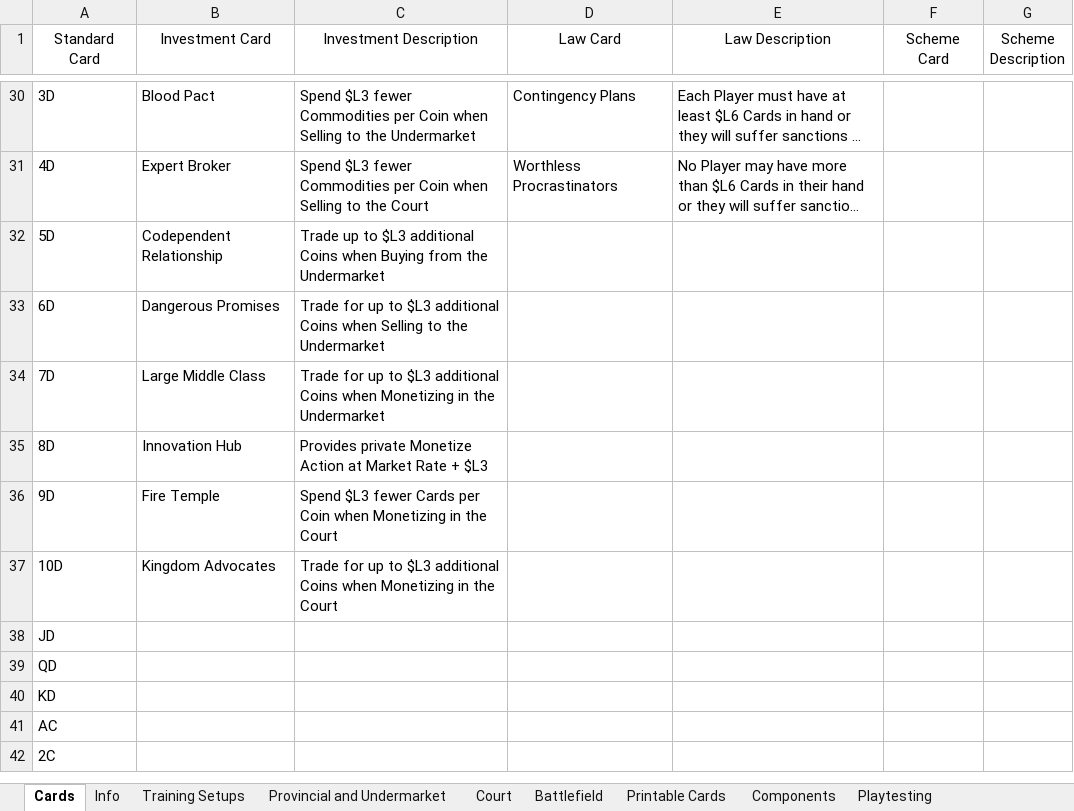
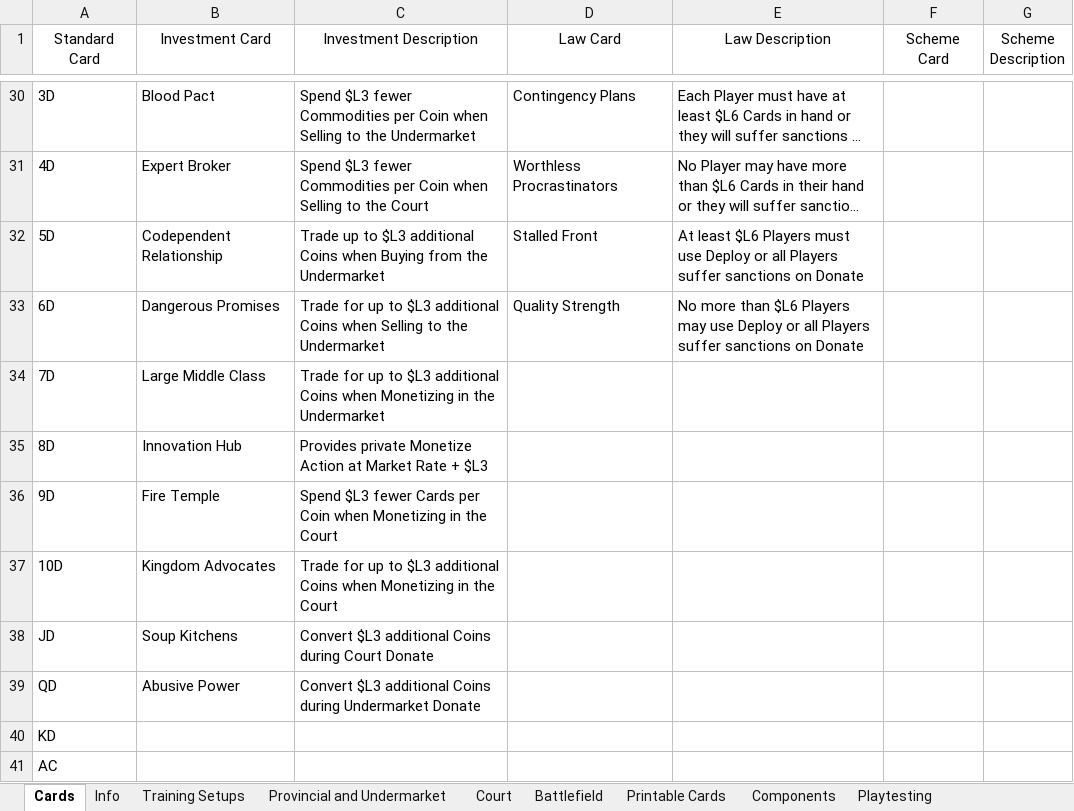
Before and after one commit to bdonet/ShiftingSands, an Excel workbook: ShiftingSands.xlsx, sheet Cards, drawn as a sheet; only a part is shown, gaps mark what is left out; the shorter side is filled out with more unchanged rows; long unchanged cells end in …; values as stored, in another font and other column widths than the file's, no borders; the diff names each change by its address in the sheet, - before the commit and + after, or states it on an @@ line.

Commit message:
Added investments and laws for new Donate action

```diff
--- a/ShiftingSands.xlsx (sheet Cards)
+++ b/ShiftingSands.xlsx (sheet Cards)
-D32 (Law Card): (empty)
+D32 (Law Card): Stalled Front
-E32 (Law Description): (empty)
+E32 (Law Description): At least $L6 Players must use Deploy or all Players suffer sanctions on Donate
-D33 (Law Card): (empty)
+D33 (Law Card): Quality Strength
-E33 (Law Description): (empty)
+E33 (Law Description): No more than $L6 Players may use Deploy or all Players suffer sanctions on Donate
-B38 (Investment Card): (empty)
+B38 (Investment Card): Soup Kitchens
-C38 (Investment Description): (empty)
+C38 (Investment Description): Convert $L3 additional Coins during Court Donate
-B39 (Investment Card): (empty)
+B39 (Investment Card): Abusive Power
-C39 (Investment Description): (empty)
+C39 (Investment Description): Convert $L3 additional Coins during Undermarket Donate
```
